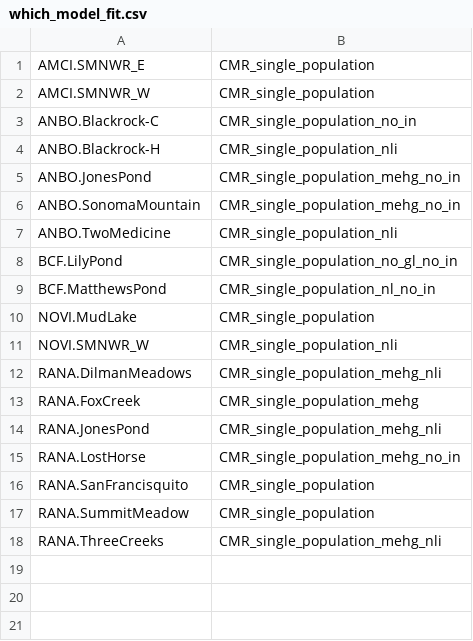
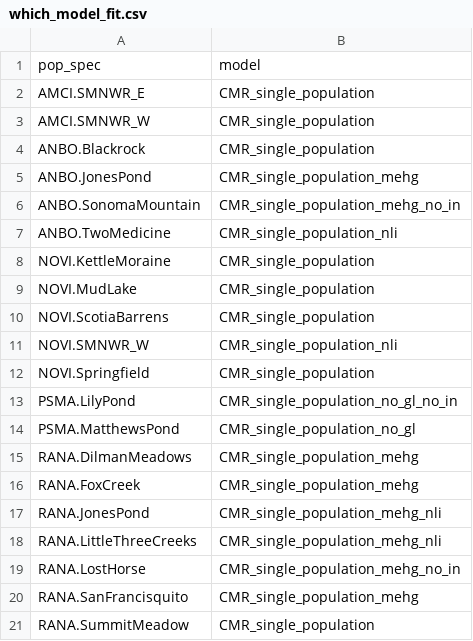
Before and after one commit to NEARMI/Bd_CMR, a CSV file: which_model_fit.csv, drawn as a sheet.

Commit message:
Updates to single species and multi-pop single species code

```diff
--- a/which_model_fit.csv
+++ b/which_model_fit.csv
@@ -1,18 +1,21 @@
+pop_spec,model
 AMCI.SMNWR_E,CMR_single_population
 AMCI.SMNWR_W,CMR_single_population
-ANBO.Blackrock-C,CMR_single_population_no_in
-ANBO.Blackrock-H,CMR_single_population_nli
-ANBO.JonesPond,CMR_single_population_mehg_no_in
+ANBO.Blackrock,CMR_single_population
+ANBO.JonesPond,CMR_single_population_mehg
 ANBO.SonomaMountain,CMR_single_population_mehg_no_in
 ANBO.TwoMedicine,CMR_single_population_nli
-BCF.LilyPond,CMR_single_population_no_gl_no_in
-BCF.MatthewsPond,CMR_single_population_nl_no_in
+NOVI.KettleMoraine,CMR_single_population
 NOVI.MudLake,CMR_single_population
+NOVI.ScotiaBarrens,CMR_single_population
 NOVI.SMNWR_W,CMR_single_population_nli
-RANA.DilmanMeadows,CMR_single_population_mehg_nli
+NOVI.Springfield,CMR_single_population
+PSMA.LilyPond,CMR_single_population_no_gl_no_in
+PSMA.MatthewsPond,CMR_single_population_no_gl
+RANA.DilmanMeadows,CMR_single_population_mehg
 RANA.FoxCreek,CMR_single_population_mehg
 RANA.JonesPond,CMR_single_population_mehg_nli
+RANA.LittleThreeCreeks,CMR_single_population_mehg_nli
 RANA.LostHorse,CMR_single_population_mehg_no_in
-RANA.SanFrancisquito,CMR_single_population
+RANA.SanFrancisquito,CMR_single_population_mehg
 RANA.SummitMeadow,CMR_single_population
-RANA.ThreeCreeks,CMR_single_population_mehg_nli
```
Also changed, not shown: 18 other files.
